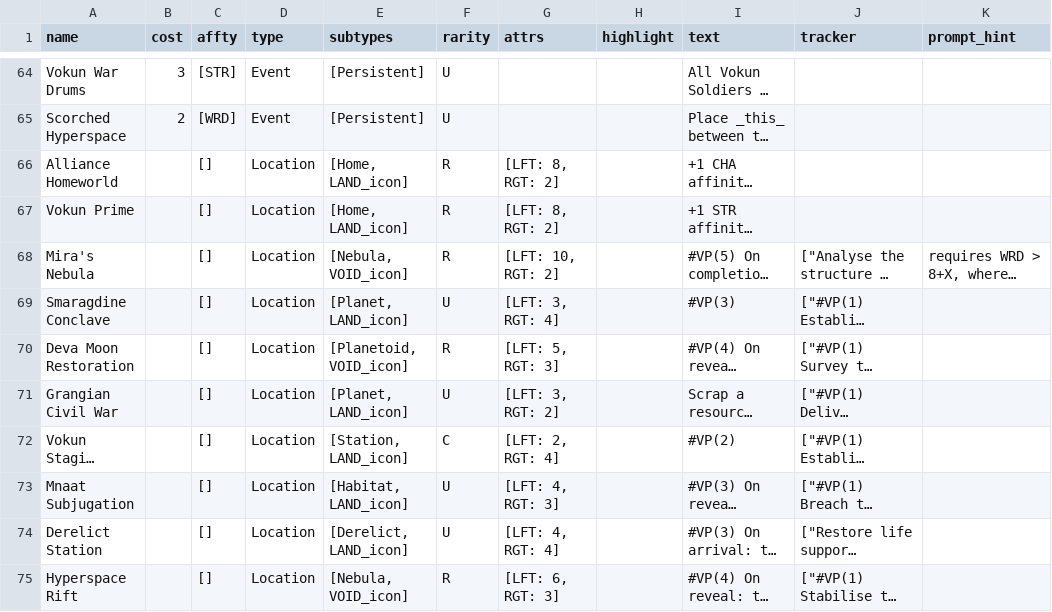
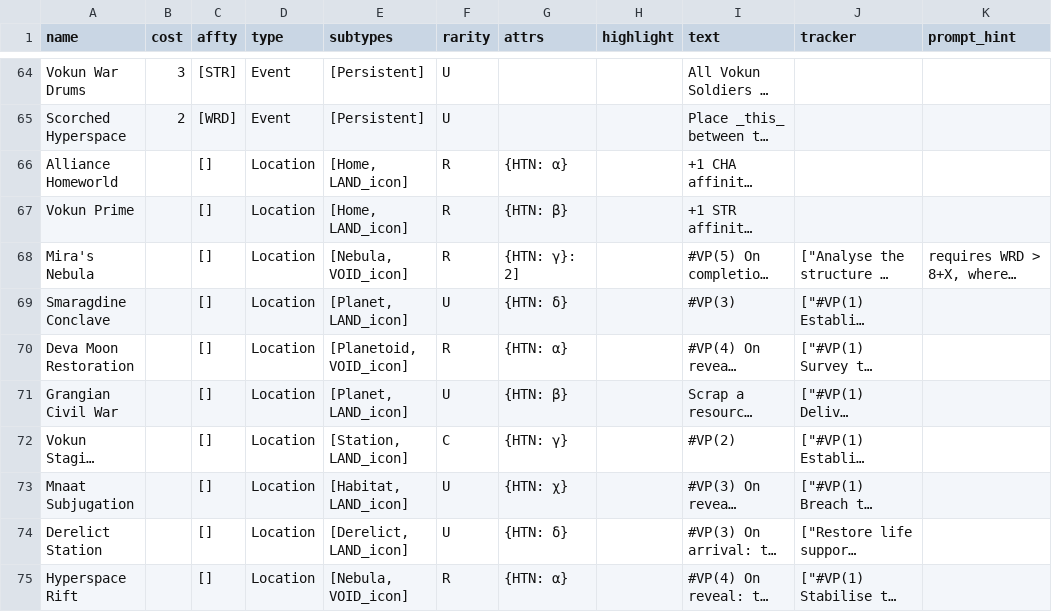
Before and after one commit to albx79/uncharted-void, a CSV file: data/cards.csv, drawn as a sheet; only a part is shown, gaps mark what is left out; long unchanged cells end in …; the diff names each change by its address in the sheet, - before the commit and + after, or states it on an @@ line.

Commit message:
fixed location cards

```diff
--- a/data/cards.csv
+++ b/data/cards.csv
-G66 (attrs): [LFT: 8, RGT: 2]
+G66 (attrs): {HTN: α}
-G67 (attrs): [LFT: 8, RGT: 2]
+G67 (attrs): {HTN: β}
-G68 (attrs): [LFT: 10, RGT: 2]
+G68 (attrs): {HTN: γ}: 2]
-G69 (attrs): [LFT: 3, RGT: 4]
+G69 (attrs): {HTN: δ}
-G70 (attrs): [LFT: 5, RGT: 3]
+G70 (attrs): {HTN: α}
-G71 (attrs): [LFT: 3, RGT: 2]
+G71 (attrs): {HTN: β}
-G72 (attrs): [LFT: 2, RGT: 4]
+G72 (attrs): {HTN: γ}
-G73 (attrs): [LFT: 4, RGT: 3]
+G73 (attrs): {HTN: χ}
-G74 (attrs): [LFT: 4, RGT: 4]
+G74 (attrs): {HTN: δ}
-G75 (attrs): [LFT: 6, RGT: 3]
+G75 (attrs): {HTN: α}
```
